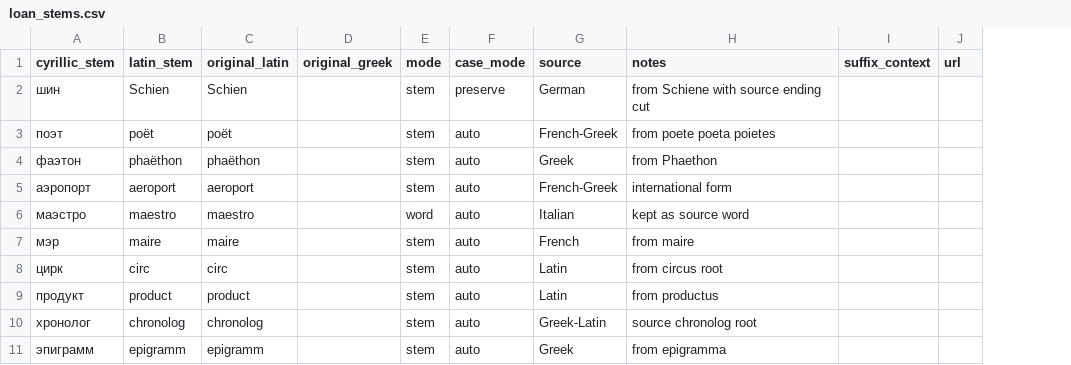
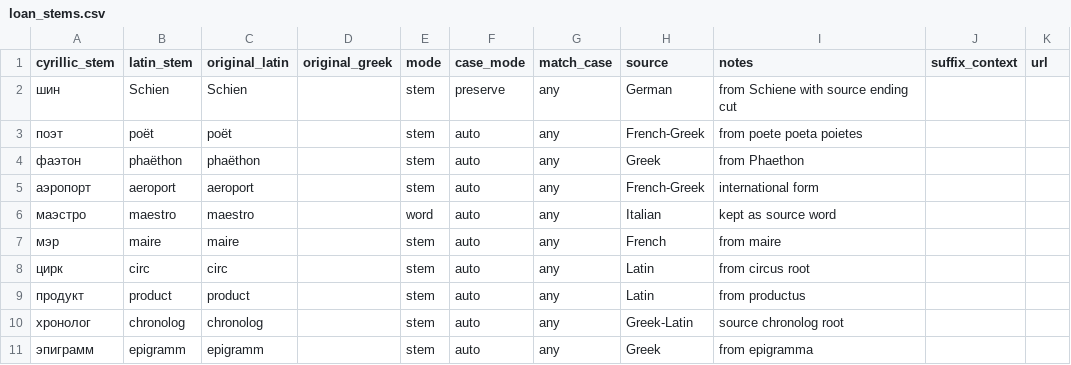
Before and after one commit to pjalybin/rulat, a CSV file: loan_stems.csv, drawn as a sheet; only a part is shown; the diff names each change by its address in the sheet, - before the commit and + after, or states it on an @@ line.

```diff
--- a/loan_stems.csv
+++ b/loan_stems.csv
+column G (match_case), rows 2-11: all any
```
Also changed, not shown: 11 other files.
